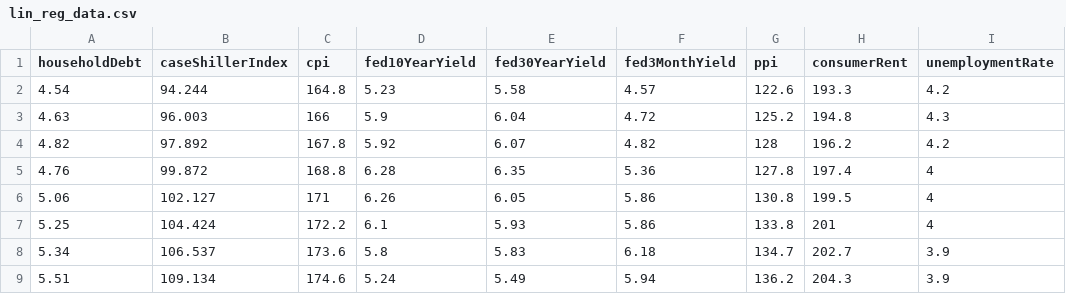
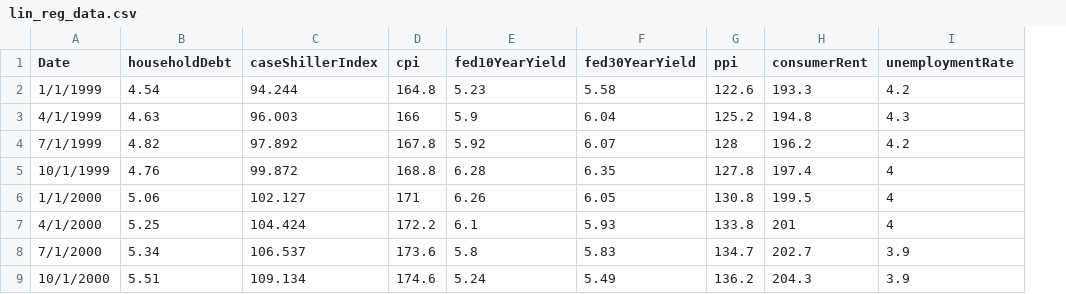
Before and after one commit to tang-john/cse6242-teamfed, a CSV file: data-exploration/lin_reg/data/lin_reg_data.csv, drawn as a sheet; only a part is shown; removed rows and columns are numbered as before the commit, all else as after; the diff names each change by its address in the sheet, - before the commit and + after, or states it on an @@ line.

```diff
--- a/data-exploration/lin_reg/data/lin_reg_data.csv
+++ b/data-exploration/lin_reg/data/lin_reg_data.csv
+column A (Date), rows 2-9: 1/1/1999 | 4/1/1999 | 7/1/1999 | 10/1/1999 | 1/1/2000 | 4/1/2000 | 7/1/2000 | 10/1/2000
-column F (fed3MonthYield), rows 2-9: 4.57 | 4.72 | 4.82 | 5.36 | 5.86 | 5.86 | 6.18 | 5.94
```
Also changed, not shown: 8 other files.
